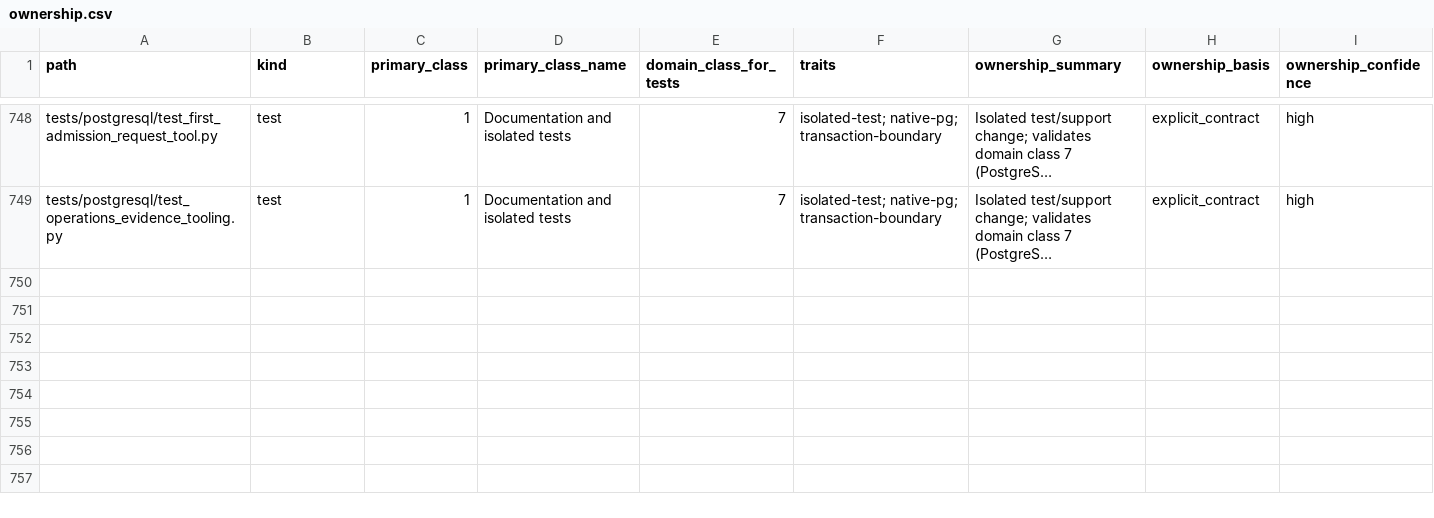
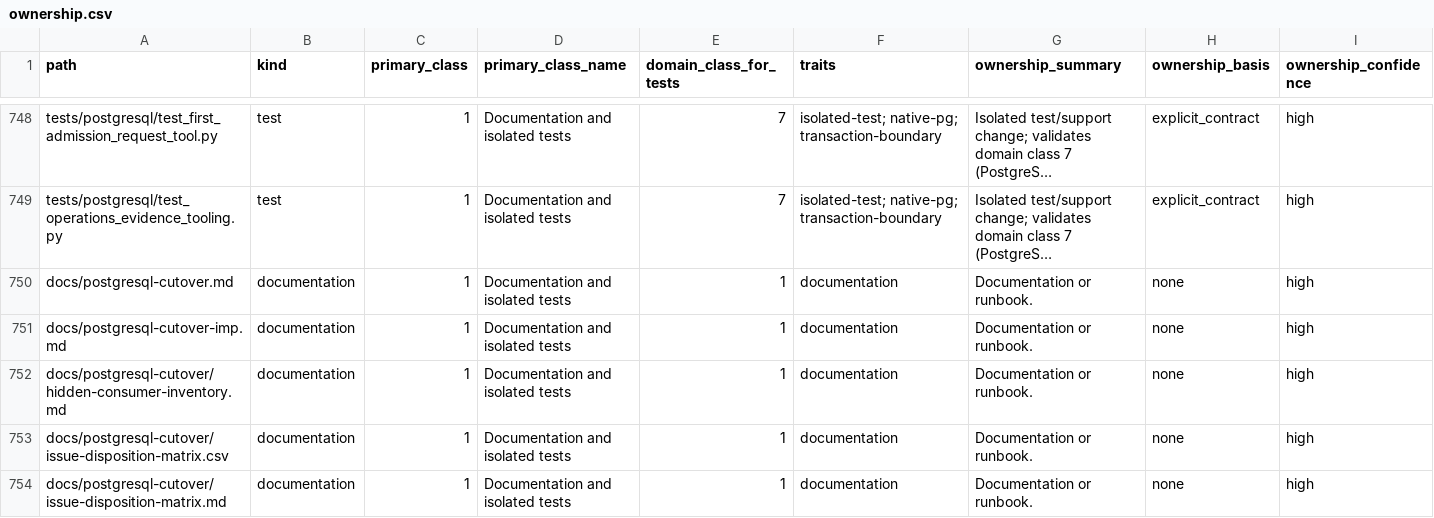
Before and after one commit to marcogallotta/ai-tools, a CSV file: dish/test_selection/ownership.csv, drawn as a sheet; only a part is shown, gaps mark what is left out; long unchanged cells end in …; rows hold the shown columns only; the diff names each change by its address in the sheet, - before the commit and + after, or states it on an @@ line.

```diff
--- a/dish/test_selection/ownership.csv
+++ b/dish/test_selection/ownership.csv
+row 750: docs/postgresql-cutover.md | documentation | 1 | Documentation and isolated tests | 1 | documentation | Documentation or runbook. | none | high
+row 751: docs/postgresql-cutover-imp.md | documentation | 1 | Documentation and isolated tests | 1 | documentation | Documentation or runbook. | none | high
+row 752: docs/postgresql-cutover/hidden-consumer-inventory.md | documentation | 1 | Documentation and isolated tests | 1 | documentation | Documentation or runbook. | none | high
+row 753: docs/postgresql-cutover/issue-disposition-matrix.csv | documentation | 1 | Documentation and isolated tests | 1 | documentation | Documentation or runbook. | none | high
+row 754: docs/postgresql-cutover/issue-disposition-matrix.md | documentation | 1 | Documentation and isolated tests | 1 | documentation | Documentation or runbook. | none | high
```
Also changed, not shown: 17 other files.
